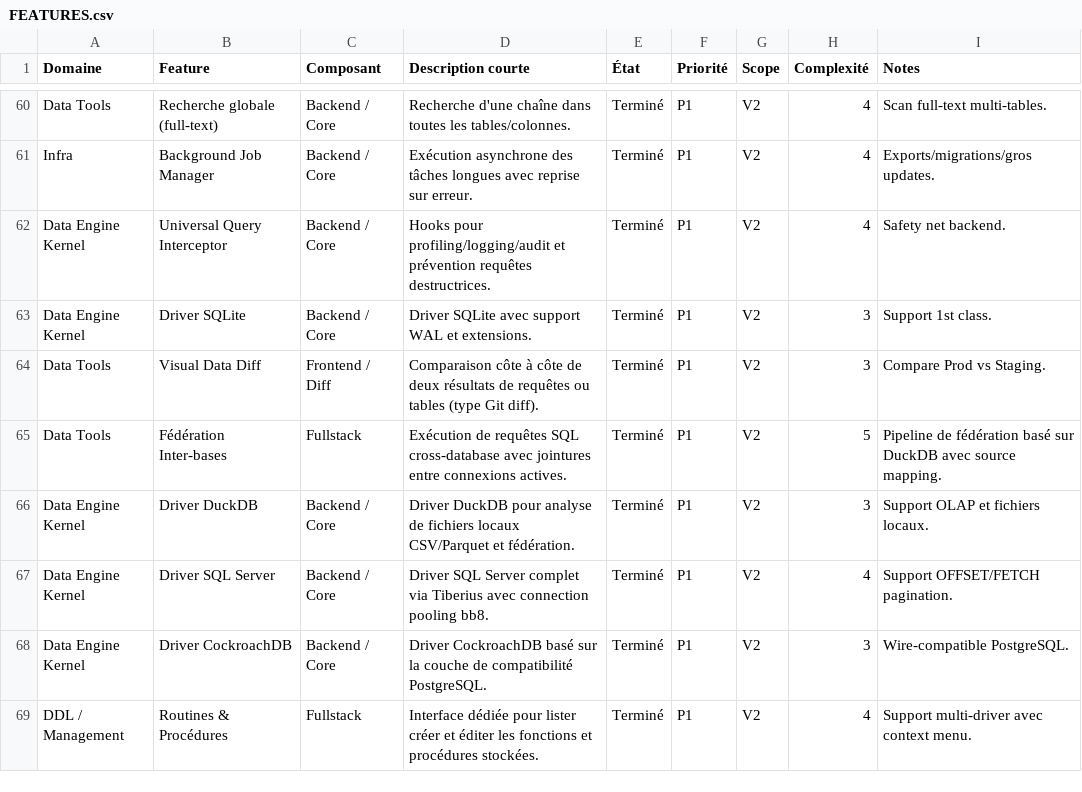
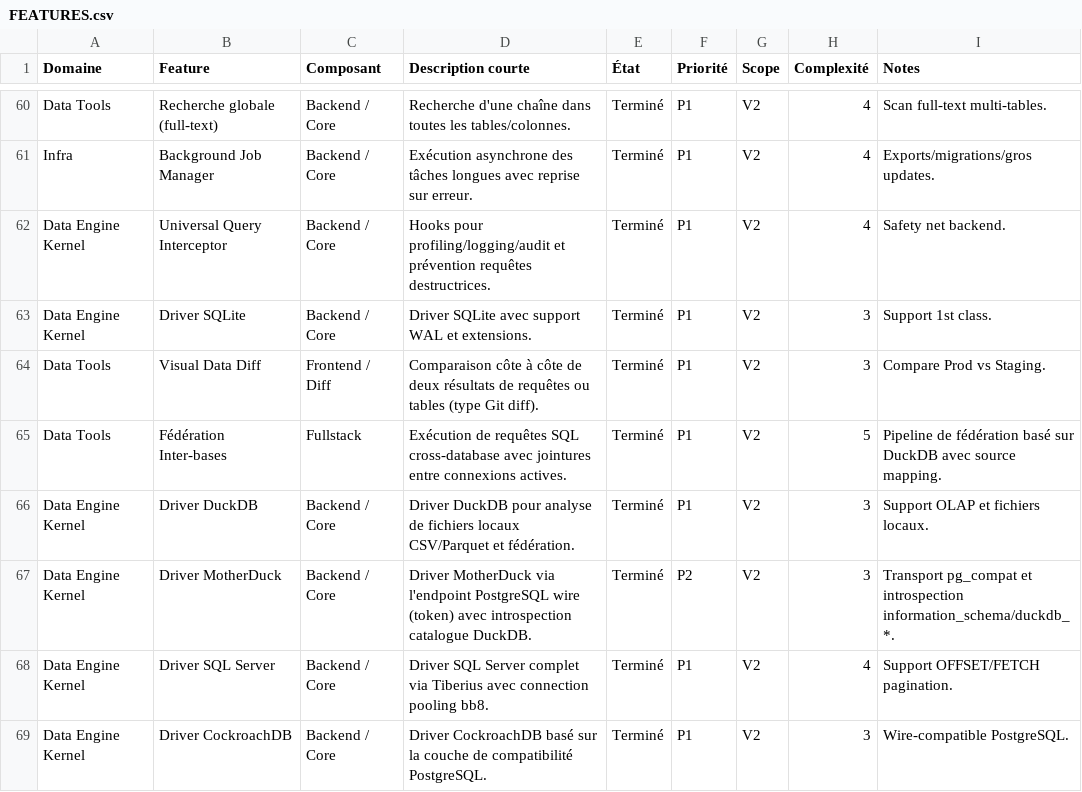
Before and after one commit to QoreDB/QoreDB, a CSV file: doc/FEATURES.csv, drawn as a sheet; only a part is shown, gaps mark what is left out; the shorter side is filled out with more unchanged rows; the diff names each change by its address in the sheet, - before the commit and + after, or states it on an @@ line.

Commit message:
feat(duckdb): complete end-to-end driver support
- enforce native read-only connections and disable SSH capability
- preserve results from RETURNING, CALL, PRAGMA, and multi-statement
  scripts
- add complete DuckDB value and logical type conversion
- stream query results incrementally and support native cancellation
- complete table browsing, filtering, search, and CRUD operations
- expose macros and sequences as schema objects
- enrich table metadata with constraints, indexes, defaults, and
  estimates
- add schema management, maintenance, and dependency-aware truncation
- validate every statement against DuckDB security restrictions
- expose DuckDB capabilities and extended column types in the frontend
- add end-to-end coverage for advanced types, streaming, cancellation,
  read-only mode, macros, sequences, foreign keys, and DML returning

```diff
--- a/doc/FEATURES.csv
+++ b/doc/FEATURES.csv
+row 67: Data Engine Kernel | Driver MotherDuck | Backend / Core | Driver MotherDuck via l'endpoint PostgreSQL wire (token) avec introspection catalogue DuckDB. | Terminé | P2 | V2 | 3 | Transport pg_compat et introspection information_schema/duckdb_*.
```
Also changed, not shown: 34 other files.
